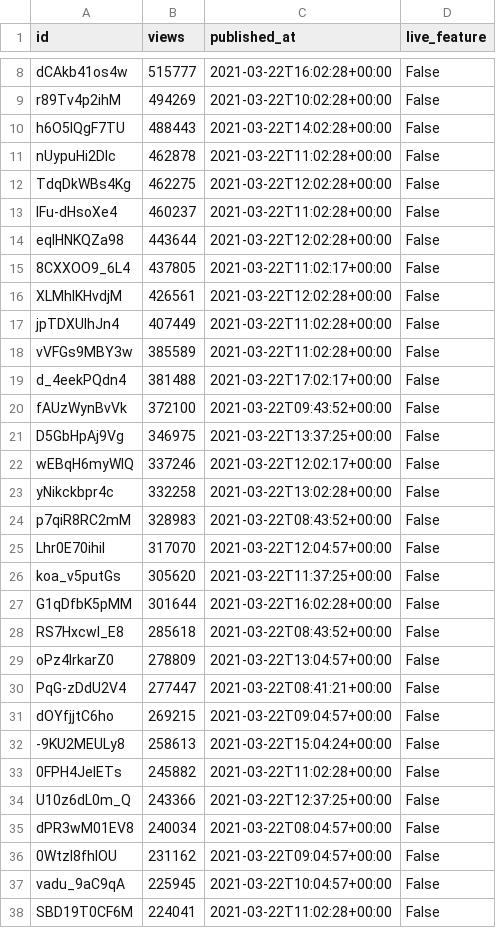
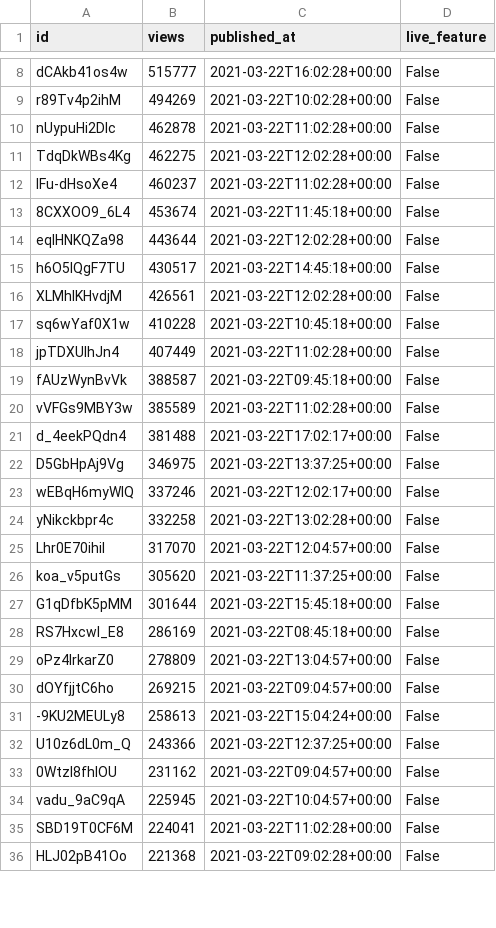
Before and after one commit to cross-internet/api, a CSV file: public/invidious_videos.csv, drawn as a sheet; only a part is shown, gaps mark what is left out; the shorter side is filled out with more unchanged rows; the diff covers the shown part only.

```diff
--- a/public/invidious_videos.csv
+++ b/public/invidious_videos.csv
@@ -9,3 +9,2 @@ dCAkb41os4w,515777,2021-03-22T16:02:28+00:00,False
 r89Tv4p2ihM,494269,2021-03-22T10:02:28+00:00,False
-h6O5IQgF7TU,488443,2021-03-22T14:02:28+00:00,False
 nUypuHi2DIc,462878,2021-03-22T11:02:28+00:00,False
@@ -13,9 +12,11 @@ TdqDkWBs4Kg,462275,2021-03-22T12:02:28+00:00,False
 IFu-dHsoXe4,460237,2021-03-22T11:02:28+00:00,False
+8CXXOO9_6L4,453674,2021-03-22T11:45:18+00:00,False
 eqlHNKQZa98,443644,2021-03-22T12:02:28+00:00,False
-8CXXOO9_6L4,437805,2021-03-22T11:02:17+00:00,False
+h6O5IQgF7TU,430517,2021-03-22T14:45:18+00:00,False
 XLMhlKHvdjM,426561,2021-03-22T12:02:28+00:00,False
+sq6wYaf0X1w,410228,2021-03-22T10:45:18+00:00,False
 jpTDXUIhJn4,407449,2021-03-22T11:02:28+00:00,False
+fAUzWynBvVk,388587,2021-03-22T09:45:18+00:00,False
 vVFGs9MBY3w,385589,2021-03-22T11:02:28+00:00,False
 d_4eekPQdn4,381488,2021-03-22T17:02:17+00:00,False
-fAUzWynBvVk,372100,2021-03-22T09:43:52+00:00,False
 D5GbHpAj9Vg,346975,2021-03-22T13:37:25+00:00,False
@@ -23,14 +24,10 @@ wEBqH6myWIQ,337246,2021-03-22T12:02:17+00:00,False
 yNikckbpr4c,332258,2021-03-22T13:02:28+00:00,False
-p7qiR8RC2mM,328983,2021-03-22T08:43:52+00:00,False
 Lhr0E70ihiI,317070,2021-03-22T12:04:57+00:00,False
 koa_v5putGs,305620,2021-03-22T11:37:25+00:00,False
-G1qDfbK5pMM,301644,2021-03-22T16:02:28+00:00,False
-RS7HxcwI_E8,285618,2021-03-22T08:43:52+00:00,False
+G1qDfbK5pMM,301644,2021-03-22T15:45:18+00:00,False
+RS7HxcwI_E8,286169,2021-03-22T08:45:18+00:00,False
 oPz4lrkarZ0,278809,2021-03-22T13:04:57+00:00,False
-PqG-zDdU2V4,277447,2021-03-22T08:41:21+00:00,False
 dOYfjjtC6ho,269215,2021-03-22T09:04:57+00:00,False
 -9KU2MEULy8,258613,2021-03-22T15:04:24+00:00,False
-0FPH4JeIETs,245882,2021-03-22T11:02:28+00:00,False
 U10z6dL0m_Q,243366,2021-03-22T12:37:25+00:00,False
-dPR3wM01EV8,240034,2021-03-22T08:04:57+00:00,False
 0Wtzl8fhIOU,231162,2021-03-22T09:04:57+00:00,False
```
Also changed, not shown: 10 added rows, 6 removed rows and 8 edited cells elsewhere in this file, 1 other file.
